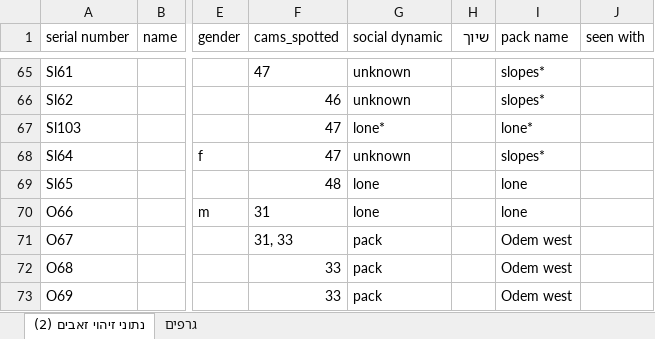
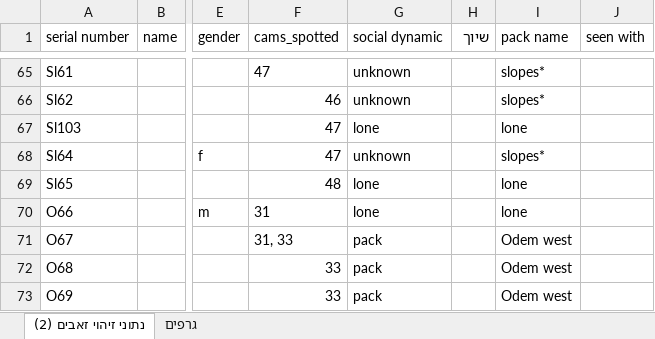
Before and after one commit to OPElement0/Niliwolf, an Excel workbook: wolves_data.xlsx, sheet נתוני זיהוי זאבים (2), drawn as a sheet; only a part is shown, gaps mark what is left out; values as stored, in another font and other column widths than the file's, no borders; the diff names each change by its address in the sheet, - before the commit and + after, or states it on an @@ line.

```diff
--- a/wolves_data.xlsx (sheet נתוני זיהוי זאבים (2))
+++ b/wolves_data.xlsx (sheet נתוני זיהוי זאבים (2))
-G67 (social dynamic): lone*
+G67 (social dynamic): lone
-I67 (pack name): lone*
+I67 (pack name): lone
```
Also changed, not shown: 1 other file.
